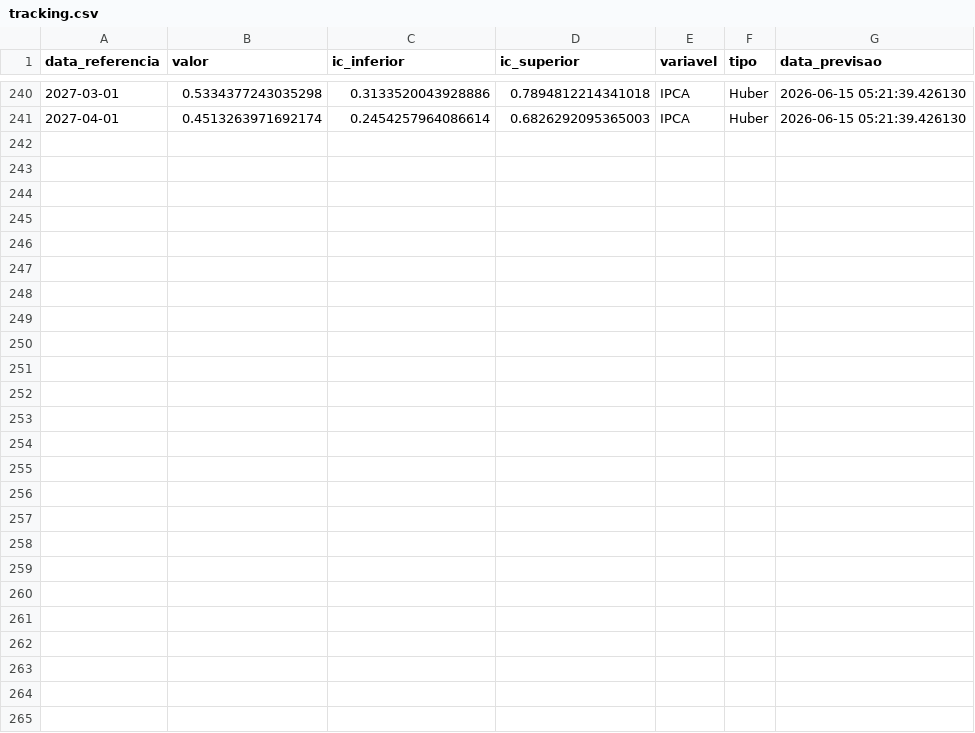
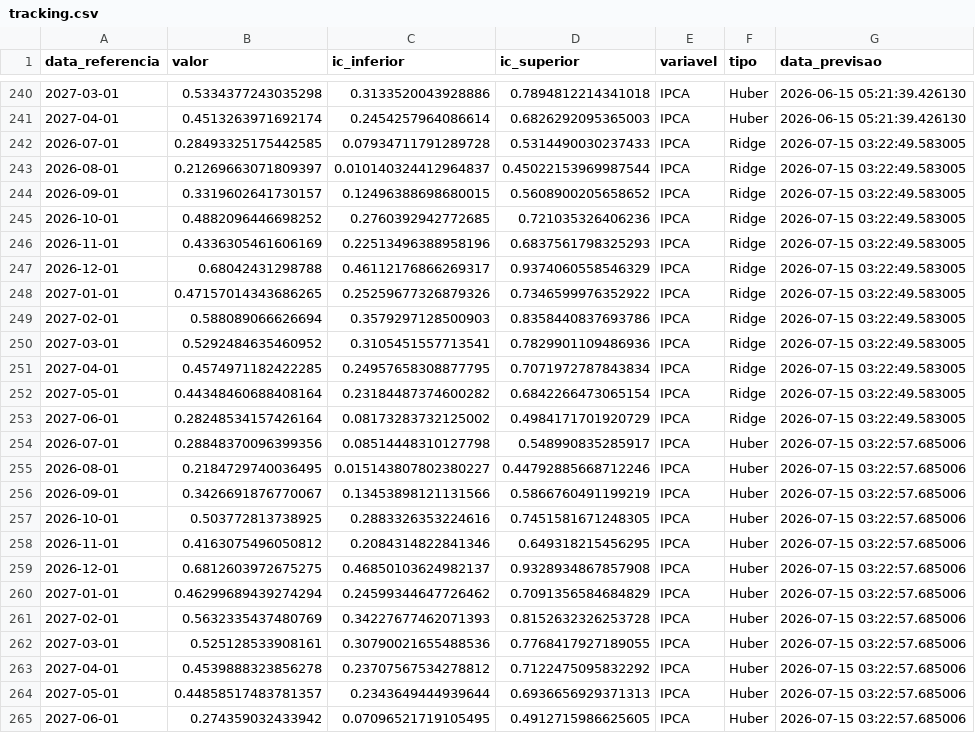
Before and after one commit to raulc27/imersao03, a CSV file: dados/tracking.csv, drawn as a sheet; only a part is shown, gaps mark what is left out.

```diff
--- a/dados/tracking.csv
+++ b/dados/tracking.csv
@@ -241 +241,25 @@ data_referencia,valor,ic_inferior,ic_superior,variavel,tipo,data_previsao
 2027-04-01,0.4513263971692174,0.2454257964086614,0.6826292095365003,IPCA,Huber,2026-06-15 05:21:39.426130
+2026-07-01,0.28493325175442585,0.07934711791289728,0.5314490030237433,IPCA,Ridge,2026-07-15 03:22:49.583005
+2026-08-01,0.21269663071809397,0.010140324412964837,0.45022153969987544,IPCA,Ridge,2026-07-15 03:22:49.583005
+2026-09-01,0.3319602641730157,0.12496388698680015,0.5608900205658652,IPCA,Ridge,2026-07-15 03:22:49.583005
+2026-10-01,0.4882096446698252,0.2760392942772685,0.721035326406236,IPCA,Ridge,2026-07-15 03:22:49.583005
+2026-11-01,0.4336305461606169,0.22513496388958196,0.6837561798325293,IPCA,Ridge,2026-07-15 03:22:49.583005
+2026-12-01,0.68042431298788,0.46112176866269317,0.9374060558546329,IPCA,Ridge,2026-07-15 03:22:49.583005
+2027-01-01,0.47157014343686265,0.25259677326879326,0.7346599976352922,IPCA,Ridge,2026-07-15 03:22:49.583005
+2027-02-01,0.588089066626694,0.3579297128500903,0.8358440837693786,IPCA,Ridge,2026-07-15 03:22:49.583005
+2027-03-01,0.5292484635460952,0.3105451557713541,0.7829901109486936,IPCA,Ridge,2026-07-15 03:22:49.583005
+2027-04-01,0.4574971182422285,0.24957658308877795,0.7071972787843834,IPCA,Ridge,2026-07-15 03:22:49.583005
+2027-05-01,0.44348460688408164,0.23184487374600282,0.6842266473065154,IPCA,Ridge,2026-07-15 03:22:49.583005
+2027-06-01,0.28248534157426164,0.08173283732125002,0.4984171701920729,IPCA,Ridge,2026-07-15 03:22:49.583005
+2026-07-01,0.28848370096399356,0.08514448310127798,0.548990835285917,IPCA,Huber,2026-07-15 03:22:57.685006
+2026-08-01,0.2184729740036495,0.015143807802380227,0.44792885668712246,IPCA,Huber,2026-07-15 03:22:57.685006
+2026-09-01,0.3426691876770067,0.13453898121131566,0.5866760491199219,IPCA,Huber,2026-07-15 03:22:57.685006
+2026-10-01,0.503772813738925,0.2883326353224616,0.7451581671248305,IPCA,Huber,2026-07-15 03:22:57.685006
+2026-11-01,0.4163075496050812,0.2084314822841346,0.649318215456295,IPCA,Huber,2026-07-15 03:22:57.685006
+2026-12-01,0.6812603972675275,0.46850103624982137,0.9328934867857908,IPCA,Huber,2026-07-15 03:22:57.685006
+2027-01-01,0.46299689439274294,0.24599344647726462,0.7091356584684829,IPCA,Huber,2026-07-15 03:22:57.685006
+2027-02-01,0.5632335437480769,0.34227677462071393,0.8152632326253728,IPCA,Huber,2026-07-15 03:22:57.685006
+2027-03-01,0.525128533908161,0.30790021655488536,0.7768417927189055,IPCA,Huber,2026-07-15 03:22:57.685006
+2027-04-01,0.4539888323856278,0.23707567534278812,0.7122475095832292,IPCA,Huber,2026-07-15 03:22:57.685006
+2027-05-01,0.44858517483781357,0.2343649444939644,0.6936656929371313,IPCA,Huber,2026-07-15 03:22:57.685006
+2027-06-01,0.274359032433942,0.07096521719105495,0.4912715986625605,IPCA,Huber,2026-07-15 03:22:57.685006
```
Also changed, not shown: 1 other file.
